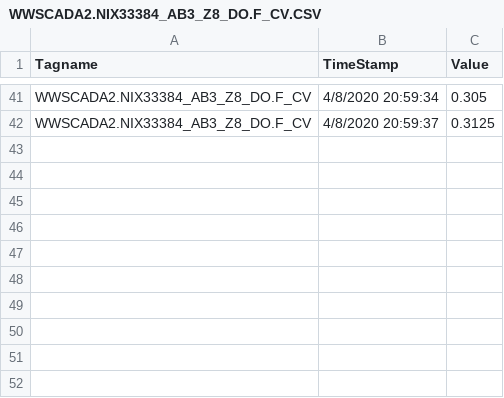
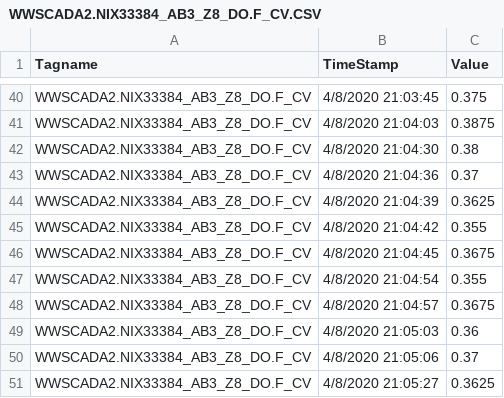
Before and after one commit to KNewhart/WRRF-Analytics, a CSV file: Raw data/WWSCADA2.NIX33384_AB3_Z8_DO.F_CV.CSV, drawn as a sheet; only a part is shown, gaps mark what is left out; addresses are those after the commit; the diff covers the shown part only; the diff names each change by its address in the sheet, - before the commit and + after, or states it on an @@ line.

```diff
--- a/Raw data/WWSCADA2.NIX33384_AB3_Z8_DO.F_CV.CSV
+++ b/Raw data/WWSCADA2.NIX33384_AB3_Z8_DO.F_CV.CSV
-B40 (TimeStamp): 4/8/2020 20:59:34
+B40 (TimeStamp): 4/8/2020 21:03:45
-C40 (Value): 0.305
+C40 (Value): 0.375
+row 41: WWSCADA2.NIX33384_AB3_Z8_DO.F_CV | 4/8/2020 21:04:03 | 0.3875
+row 42: WWSCADA2.NIX33384_AB3_Z8_DO.F_CV | 4/8/2020 21:04:30 | 0.38
+row 43: WWSCADA2.NIX33384_AB3_Z8_DO.F_CV | 4/8/2020 21:04:36 | 0.37
-B44 (TimeStamp): 4/8/2020 20:59:37
+B44 (TimeStamp): 4/8/2020 21:04:39
-C44 (Value): 0.3125
+C44 (Value): 0.3625
+row 45: WWSCADA2.NIX33384_AB3_Z8_DO.F_CV | 4/8/2020 21:04:42 | 0.355
+row 46: WWSCADA2.NIX33384_AB3_Z8_DO.F_CV | 4/8/2020 21:04:45 | 0.3675
+row 47: WWSCADA2.NIX33384_AB3_Z8_DO.F_CV | 4/8/2020 21:04:54 | 0.355
+row 48: WWSCADA2.NIX33384_AB3_Z8_DO.F_CV | 4/8/2020 21:04:57 | 0.3675
+row 49: WWSCADA2.NIX33384_AB3_Z8_DO.F_CV | 4/8/2020 21:05:03 | 0.36
+row 50: WWSCADA2.NIX33384_AB3_Z8_DO.F_CV | 4/8/2020 21:05:06 | 0.37
+row 51: WWSCADA2.NIX33384_AB3_Z8_DO.F_CV | 4/8/2020 21:05:27 | 0.3625
```
Also changed, not shown: 22 added rows, 23 removed rows and 19 edited cells elsewhere in this file, Raw data/WWSCADA2.BASIN3_16_DO_PVENG.F_CV.CSV, Raw data/WWSCADA2.BASIN3_7_FLOW_PVENG.F_CV.CSV, 16 other files.
